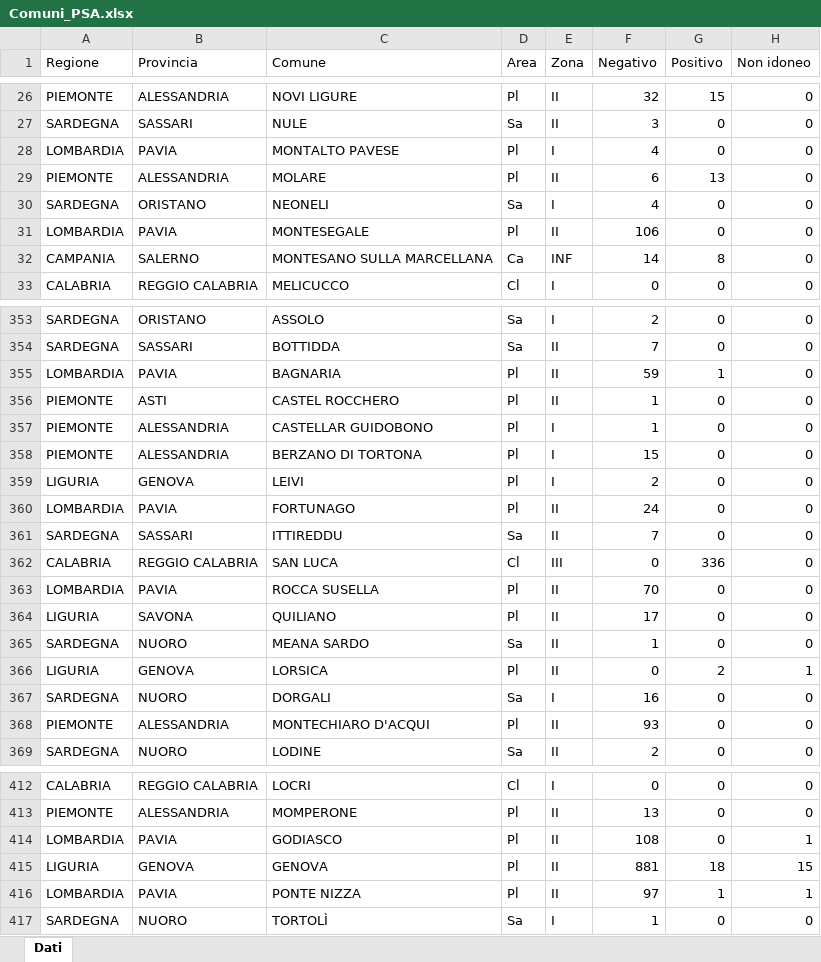
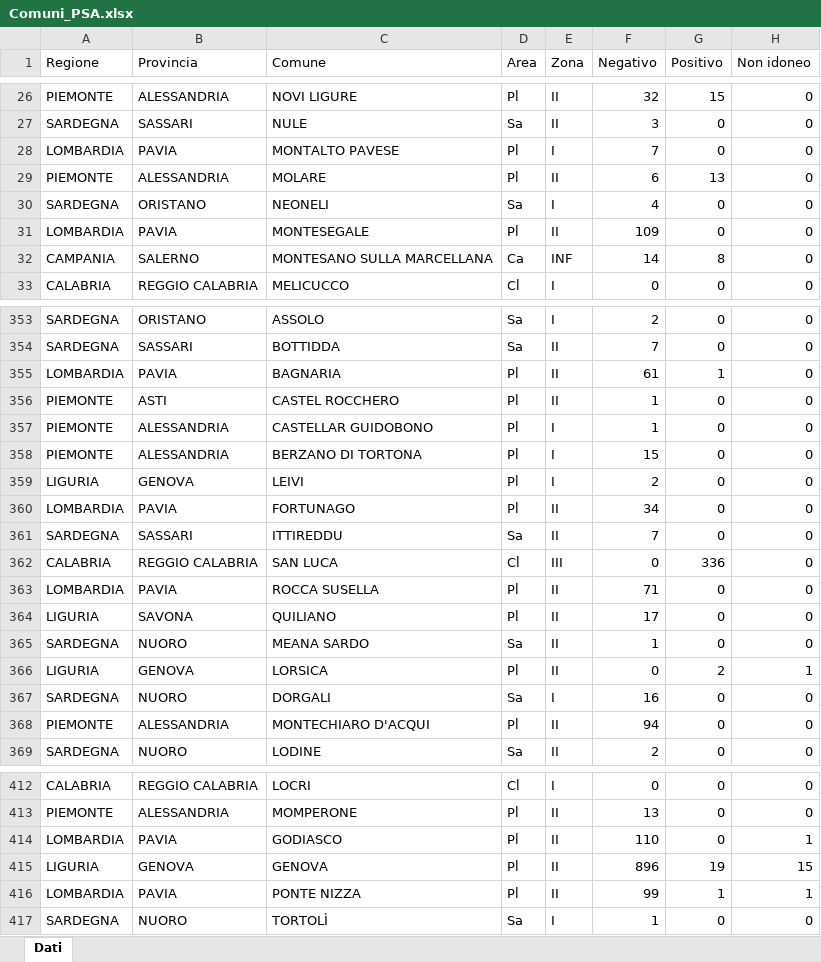
Before and after one commit to IZSAM-StatGIS/ReportPSA, an Excel workbook: Download/Comuni_PSA.xlsx, sheet Dati, drawn as a sheet; only a part is shown, gaps mark what is left out; values as stored, in another font and other column widths than the file's, no borders; the diff covers the shown part only; the diff names each change by its address in the sheet, - before the commit and + after, or states it on an @@ line.

```diff
--- a/Download/Comuni_PSA.xlsx (sheet Dati)
+++ b/Download/Comuni_PSA.xlsx (sheet Dati)
-F28 (Negativo): 4
+F28 (Negativo): 7
-F31 (Negativo): 106
+F31 (Negativo): 109
-F355 (Negativo): 59
+F355 (Negativo): 61
-F360 (Negativo): 24
+F360 (Negativo): 34
-F363 (Negativo): 70
+F363 (Negativo): 71
-F368 (Negativo): 93
+F368 (Negativo): 94
-F414 (Negativo): 108
+F414 (Negativo): 110
-F415 (Negativo): 881
+F415 (Negativo): 896
-G415 (Positivo): 18
+G415 (Positivo): 19
-F416 (Negativo): 97
+F416 (Negativo): 99
```
Also changed, not shown: 23 edited cells elsewhere in this sheet, Download/Allevamenti_ZR.xlsx, Download/Capi_ZP.xlsx, 39 other files.
